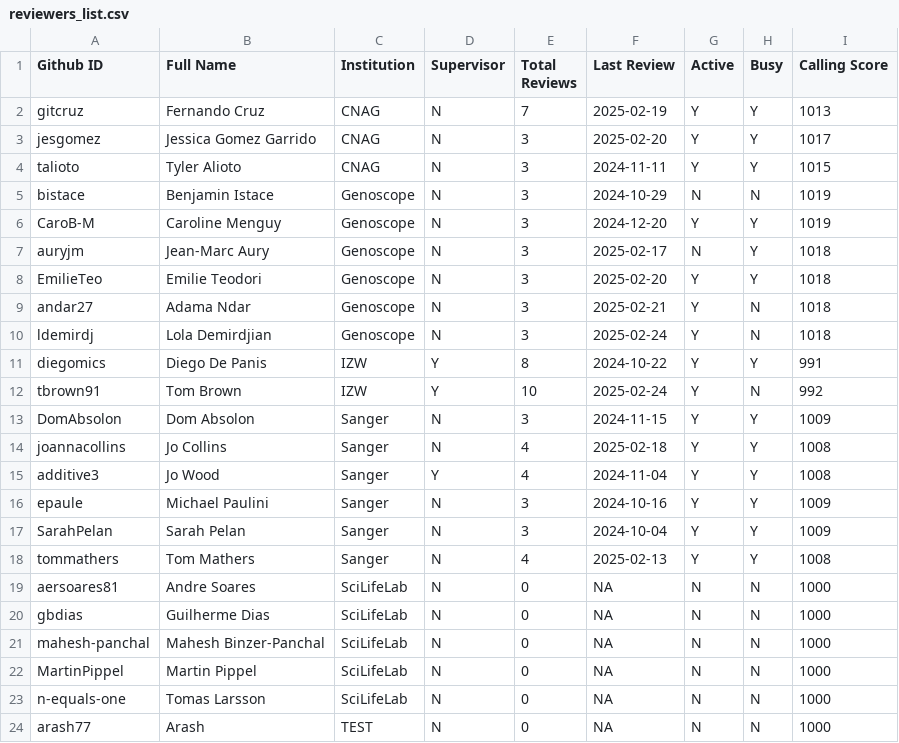
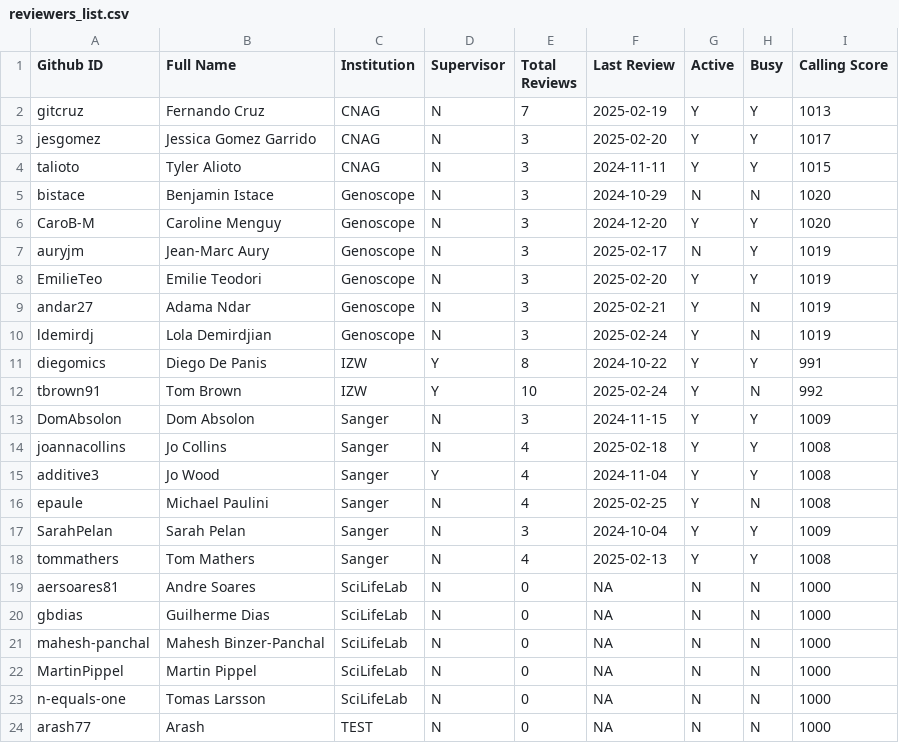
Before and after one commit to ERGA-consortium/EARs, a CSV file: rev/reviewers_list.csv, drawn as a sheet.

```diff
--- a/rev/reviewers_list.csv
+++ b/rev/reviewers_list.csv
@@ -4,8 +4,8 @@ jesgomez,Jessica Gomez Garrido,CNAG,N,3,2025-02-20,Y,Y,1017
 talioto,Tyler Alioto,CNAG,N,3,2024-11-11,Y,Y,1015
-bistace,Benjamin Istace,Genoscope,N,3,2024-10-29,N,N,1019
-CaroB-M,Caroline Menguy,Genoscope,N,3,2024-12-20,Y,Y,1019
-auryjm,Jean-Marc Aury,Genoscope,N,3,2025-02-17,N,Y,1018
-EmilieTeo,Emilie Teodori,Genoscope,N,3,2025-02-20,Y,Y,1018
-andar27,Adama Ndar,Genoscope,N,3,2025-02-21,Y,N,1018
-ldemirdj,Lola Demirdjian,Genoscope,N,3,2025-02-24,Y,N,1018
+bistace,Benjamin Istace,Genoscope,N,3,2024-10-29,N,N,1020
+CaroB-M,Caroline Menguy,Genoscope,N,3,2024-12-20,Y,Y,1020
+auryjm,Jean-Marc Aury,Genoscope,N,3,2025-02-17,N,Y,1019
+EmilieTeo,Emilie Teodori,Genoscope,N,3,2025-02-20,Y,Y,1019
+andar27,Adama Ndar,Genoscope,N,3,2025-02-21,Y,N,1019
+ldemirdj,Lola Demirdjian,Genoscope,N,3,2025-02-24,Y,N,1019
 diegomics,Diego De Panis,IZW,Y,8,2024-10-22,Y,Y,991
@@ -15,3 +15,3 @@ joannacollins,Jo Collins,Sanger,N,4,2025-02-18,Y,Y,1008
 additive3,Jo Wood,Sanger,Y,4,2024-11-04,Y,Y,1008
-epaule,Michael Paulini,Sanger,N,3,2024-10-16,Y,Y,1009
+epaule,Michael Paulini,Sanger,N,4,2025-02-25,Y,N,1008
 SarahPelan,Sarah Pelan,Sanger,N,3,2024-10-04,Y,Y,1009
```
